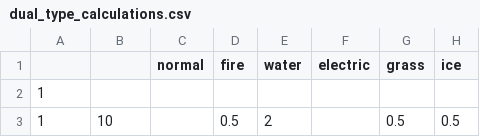
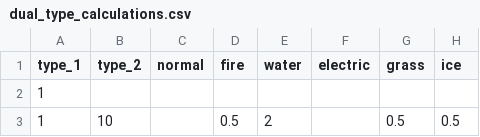
Before and after one commit to DryWaters/pokedex-back, a CSV file: data/csv/dual_type_calculations.csv, drawn as a sheet; only a part is shown; the diff names each change by its address in the sheet, - before the commit and + after, or states it on an @@ line.

Commit message:
Removes unneeded xlsx file and adds two column names for types

```diff
--- a/data/csv/dual_type_calculations.csv
+++ b/data/csv/dual_type_calculations.csv
-A1: (empty)
+A1: type_1
-B1: (empty)
+B1: type_2
```
Also changed, not shown: 1 other file.
